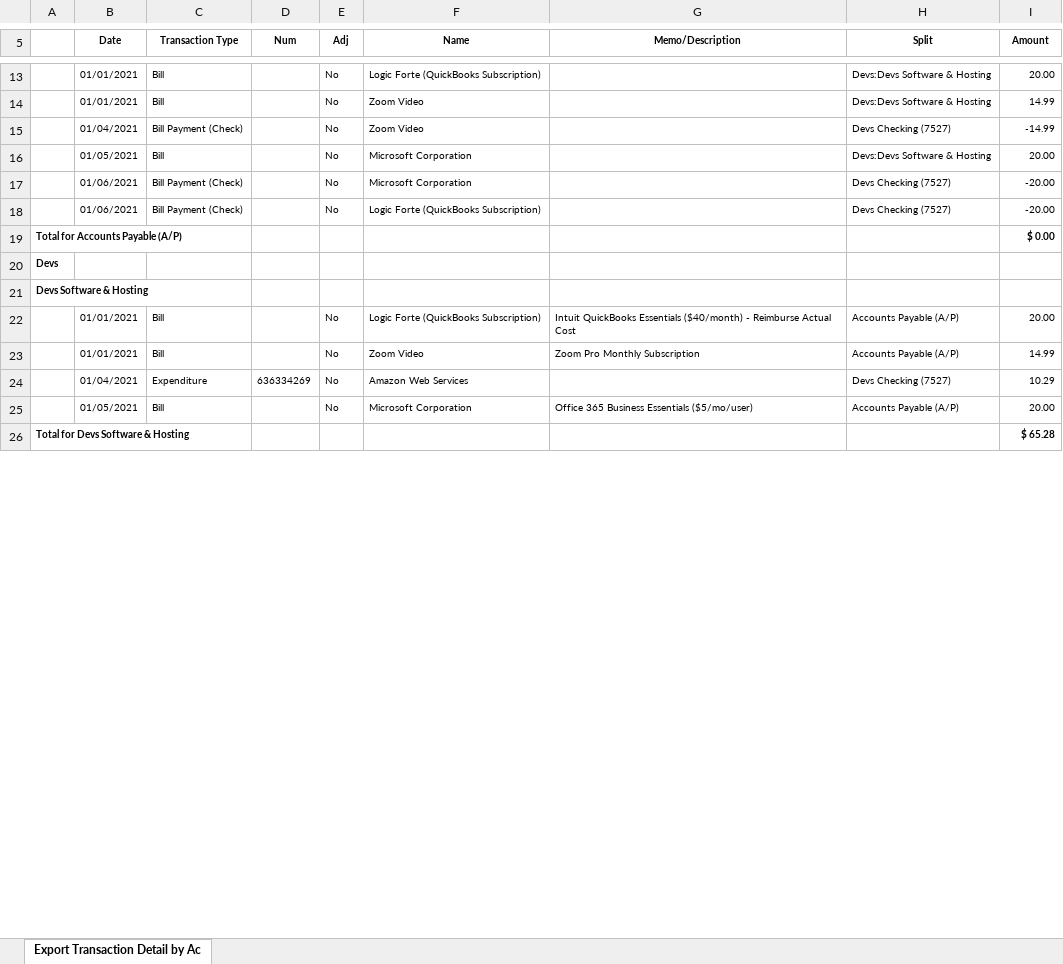
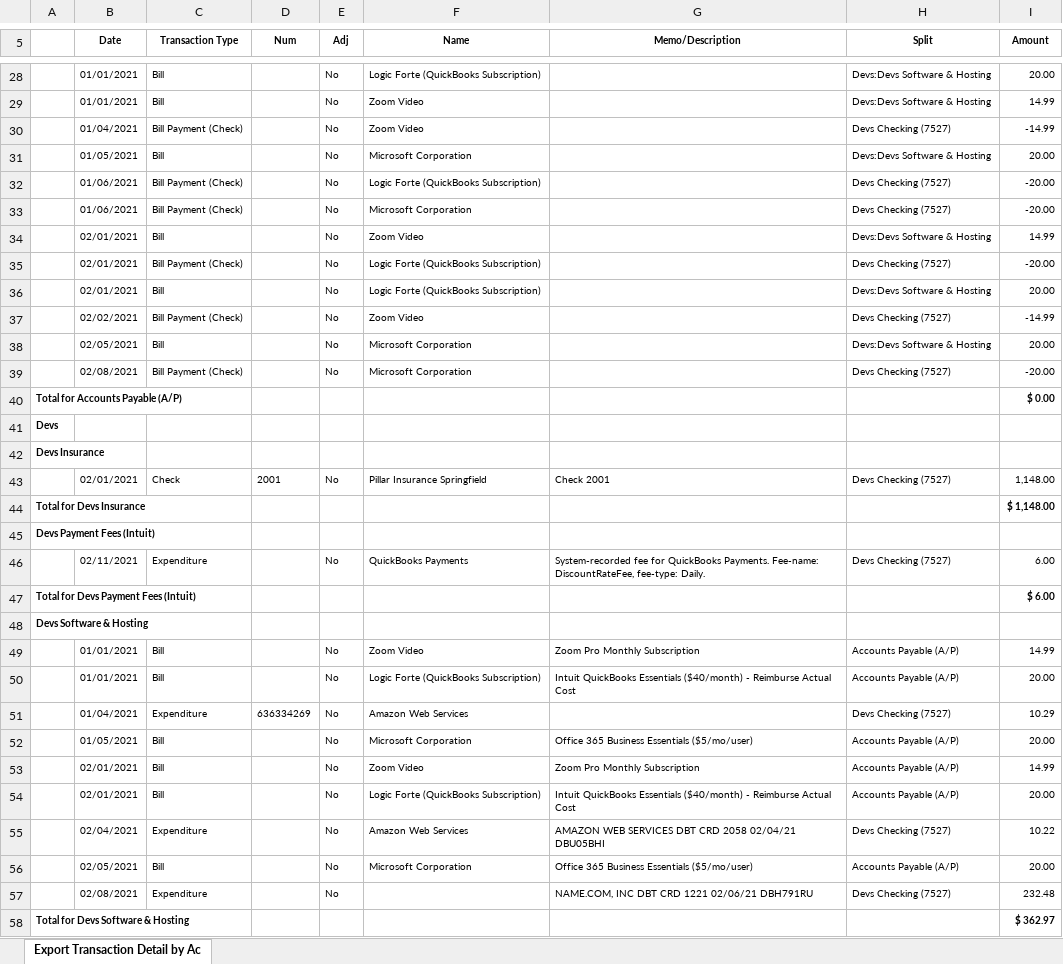
Before and after one commit to sgfdevs/treasurer-reports, an Excel workbook: 2021-sgfdevs-transaction-detail-by-account.xlsx, sheet Export Transaction Detail by Ac, drawn as a sheet; only a part is shown, gaps mark what is left out; values as stored, in another font and other column widths than the file's, no borders; addresses are those after the commit; the diff covers the shown part only; the diff names each change by its address in the sheet, - before the commit and + after, or states it on an @@ line.

```diff
--- a/2021-sgfdevs-transaction-detail-by-account.xlsx (sheet Export Transaction Detail by Ac)
+++ b/2021-sgfdevs-transaction-detail-by-account.xlsx (sheet Export Transaction Detail by Ac)
+row 32:  | 01/06/2021 | Bill Payment (Check) |  | No | Logic Forte (QuickBooks Subscription) |  | Devs Checking (7527) | -20.00
+row 34:  | 02/01/2021 | Bill |  | No | Zoom Video |  | Devs:Devs Software & Hosting | 14.99
-B35 (Date): 01/06/2021
+B35 (Date): 02/01/2021
+row 36:  | 02/01/2021 | Bill |  | No | Logic Forte (QuickBooks Subscription) |  | Devs:Devs Software & Hosting | 20.00
+row 37:  | 02/02/2021 | Bill Payment (Check) |  | No | Zoom Video |  | Devs Checking (7527) | -14.99
+row 38:  | 02/05/2021 | Bill |  | No | Microsoft Corporation |  | Devs:Devs Software & Hosting | 20.00
+row 39:  | 02/08/2021 | Bill Payment (Check) |  | No | Microsoft Corporation |  | Devs Checking (7527) | -20.00
+row 42: Devs Insurance
+row 43:  | 02/01/2021 | Check | 2001 | No | Pillar Insurance Springfield | Check 2001 | Devs Checking (7527) | 1,148.00
+row 44: Total for Devs Insurance |  |  |  |  |  |  |  | $ 1,148.00
+row 45: Devs Payment Fees (Intuit)
+row 46:  | 02/11/2021 | Expenditure |  | No | QuickBooks Payments | System-recorded fee for QuickBooks Payments. Fee-name: DiscountRateFee, fee-type: Daily. | Devs Checking (7527) | 6.00
+row 47: Total for Devs Payment Fees (Intuit) |  |  |  |  |  |  |  | $ 6.00
@@ row 23 moved to row 49: 01/01/2021 @@
+row 53:  | 02/01/2021 | Bill |  | No | Zoom Video | Zoom Pro Monthly Subscription | Accounts Payable (A/P) | 14.99
+row 54:  | 02/01/2021 | Bill |  | No | Logic Forte (QuickBooks Subscription) | Intuit QuickBooks Essentials ($40/month) - Reimburse Actual Cost | Accounts Payable (A/P) | 20.00
+row 55:  | 02/04/2021 | Expenditure |  | No | Amazon Web Services | AMAZON WEB SERVICES DBT CRD 2058 02/04/21 DBU05BHI | Devs Checking (7527) | 10.22
+row 56:  | 02/05/2021 | Bill |  | No | Microsoft Corporation | Office 365 Business Essentials ($5/mo/user) | Accounts Payable (A/P) | 20.00
+row 57:  | 02/08/2021 | Expenditure |  | No |  | NAME.COM, INC DBT CRD 1221 02/06/21 DBH791RU | Devs Checking (7527) | 232.48
-I58 (Amount): $ 65.28
+I58 (Amount): $ 362.97
```
Also changed, not shown: 15 added rows, 1 moved row and 4 edited cells elsewhere in this sheet, 2021-sgfdevs-journal.xlsx, 2021-sgfdevs-statement-of-activity-detail.xlsx, 5 other files.
